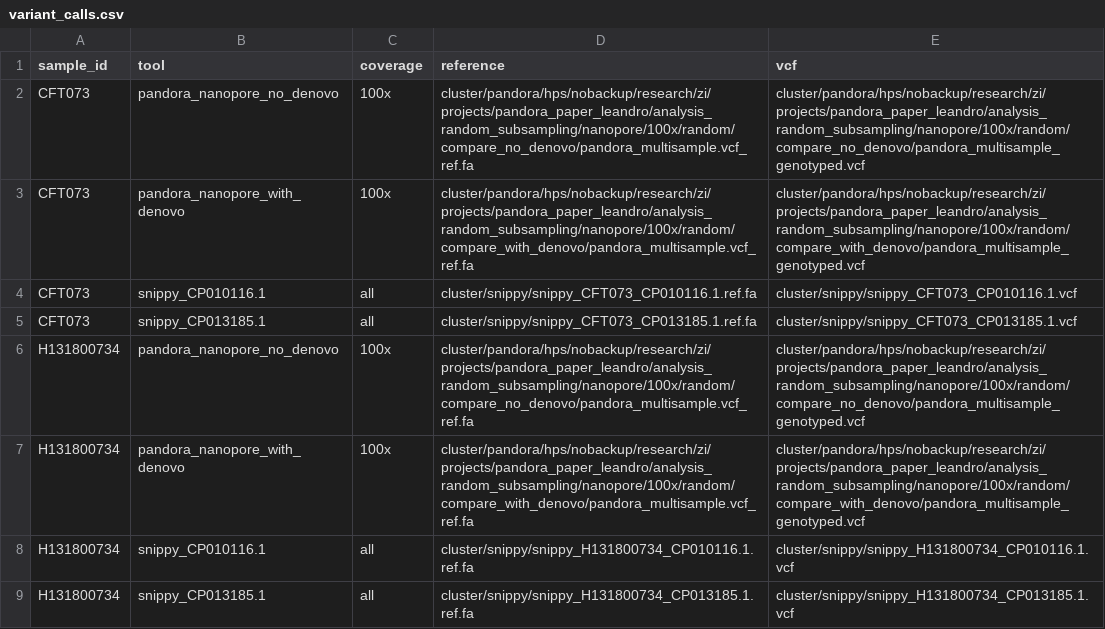
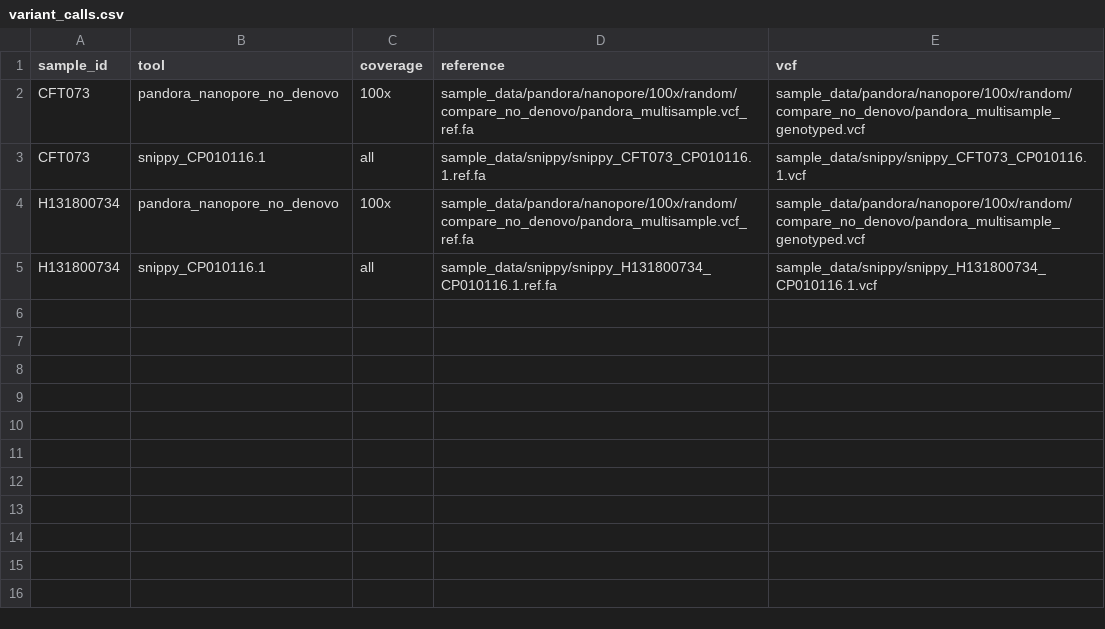
Before and after one commit to leoisl/pandora_paper_roc, a CSV file: metadata/variant_calls.csv, drawn as a sheet.

Commit message:
Updating metadata to reflect new sample_data folder

```diff
--- a/metadata/variant_calls.csv
+++ b/metadata/variant_calls.csv
@@ -1,9 +1,5 @@
 sample_id,tool,coverage,reference,vcf
-CFT073,pandora_nanopore_no_denovo,100x,cluster/pandora/hps/nobackup/research/zi/projects/pandora_paper_leandro/analysis_random_subsampling/nanopore/100x/random/compare_no_denovo/pandora_multisample.vcf_ref.fa,cluster/pandora/hps/nobackup/research/zi/projects/pandora_paper_leandro/analysis_random_subsampling/nanopore/100x/random/compare_no_denovo/pandora_multisample_genotyped.vcf
-CFT073,pandora_nanopore_with_denovo,100x,cluster/pandora/hps/nobackup/research/zi/projects/pandora_paper_leandro/analysis_random_subsampling/nanopore/100x/random/compare_with_denovo/pandora_multisample.vcf_ref.fa,cluster/pandora/hps/nobackup/research/zi/projects/pandora_paper_leandro/analysis_random_subsampling/nanopore/100x/random/compare_with_denovo/pandora_multisample_genotyped.vcf
-CFT073,snippy_CP010116.1,all,cluster/snippy/snippy_CFT073_CP010116.1.ref.fa,cluster/snippy/snippy_CFT073_CP010116.1.vcf
-CFT073,snippy_CP013185.1,all,cluster/snippy/snippy_CFT073_CP013185.1.ref.fa,cluster/snippy/snippy_CFT073_CP013185.1.vcf
-H131800734,pandora_nanopore_no_denovo,100x,cluster/pandora/hps/nobackup/research/zi/projects/pandora_paper_leandro/analysis_random_subsampling/nanopore/100x/random/compare_no_denovo/pandora_multisample.vcf_ref.fa,cluster/pandora/hps/nobackup/research/zi/projects/pandora_paper_leandro/analysis_random_subsampling/nanopore/100x/random/compare_no_denovo/pandora_multisample_genotyped.vcf
-H131800734,pandora_nanopore_with_denovo,100x,cluster/pandora/hps/nobackup/research/zi/projects/pandora_paper_leandro/analysis_random_subsampling/nanopore/100x/random/compare_with_denovo/pandora_multisample.vcf_ref.fa,cluster/pandora/hps/nobackup/research/zi/projects/pandora_paper_leandro/analysis_random_subsampling/nanopore/100x/random/compare_with_denovo/pandora_multisample_genotyped.vcf
-H131800734,snippy_CP010116.1,all,cluster/snippy/snippy_H131800734_CP010116.1.ref.fa,cluster/snippy/snippy_H131800734_CP010116.1.vcf
-H131800734,snippy_CP013185.1,all,cluster/snippy/snippy_H131800734_CP013185.1.ref.fa,cluster/snippy/snippy_H131800734_CP013185.1.vcf
+CFT073,pandora_nanopore_no_denovo,100x,sample_data/pandora/nanopore/100x/random/compare_no_denovo/pandora_multisample.vcf_ref.fa,sample_data/pandora/nanopore/100x/random/compare_no_denovo/pandora_multisample_genotyped.vcf
+CFT073,snippy_CP010116.1,all,sample_data/snippy/snippy_CFT073_CP010116.1.ref.fa,sample_data/snippy/snippy_CFT073_CP010116.1.vcf
+H131800734,pandora_nanopore_no_denovo,100x,sample_data/pandora/nanopore/100x/random/compare_no_denovo/pandora_multisample.vcf_ref.fa,sample_data/pandora/nanopore/100x/random/compare_no_denovo/pandora_multisample_genotyped.vcf
+H131800734,snippy_CP010116.1,all,sample_data/snippy/snippy_H131800734_CP010116.1.ref.fa,sample_data/snippy/snippy_H131800734_CP010116.1.vcf
```
Also changed, not shown: metadata/samples.csv, 1 other file.
